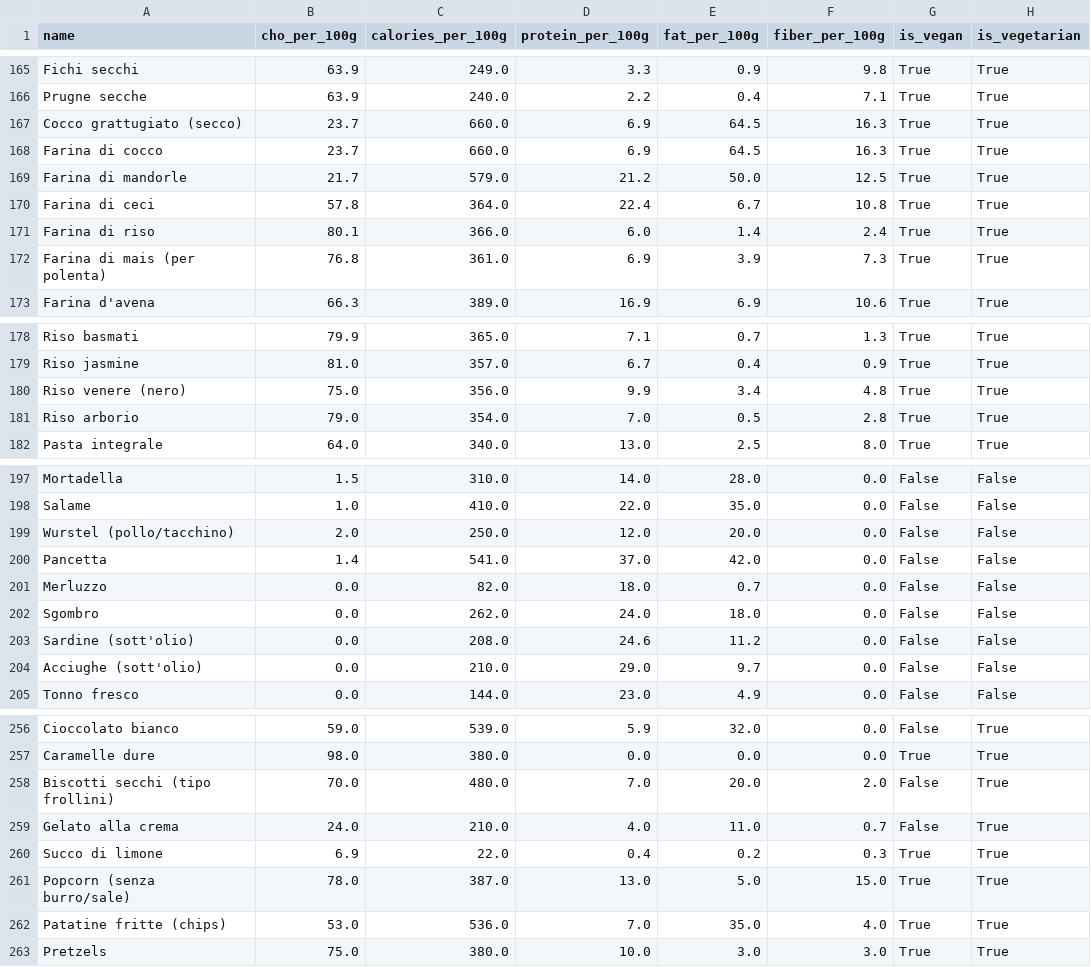
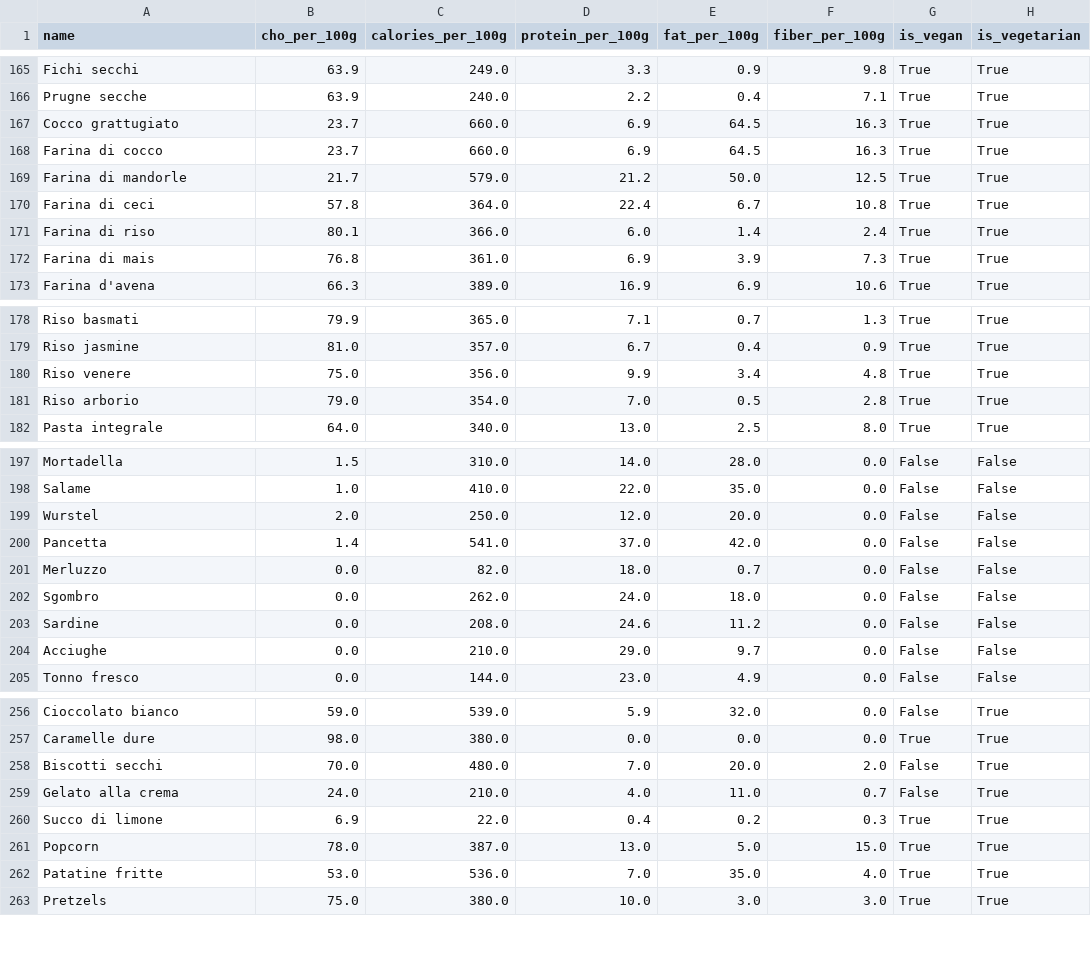
Before and after one commit to Pandagan-85/ai-bootcamp-2025-project-final, a CSV file: data/ingredients.csv, drawn as a sheet; only a part is shown, gaps mark what is left out; the diff covers the shown part only; the diff names each change by its address in the sheet, - before the commit and + after, or states it on an @@ line.

```diff
--- a/data/ingredients.csv
+++ b/data/ingredients.csv
-A167 (name): Cocco grattugiato (secco)
+A167 (name): Cocco grattugiato
-A172 (name): Farina di mais (per polenta)
+A172 (name): Farina di mais
-A180 (name): Riso venere (nero)
+A180 (name): Riso venere
-A199 (name): Wurstel (pollo/tacchino)
+A199 (name): Wurstel
-A203 (name): Sardine (sott'olio)
+A203 (name): Sardine
-A204 (name): Acciughe (sott'olio)
+A204 (name): Acciughe
-A258 (name): Biscotti secchi (tipo frollini)
+A258 (name): Biscotti secchi
-A261 (name): Popcorn (senza burro/sale)
+A261 (name): Popcorn
-A262 (name): Patatine fritte (chips)
+A262 (name): Patatine fritte
```
Also changed, not shown: 3 removed rows and 29 edited cells elsewhere in this file, 16 other files.
